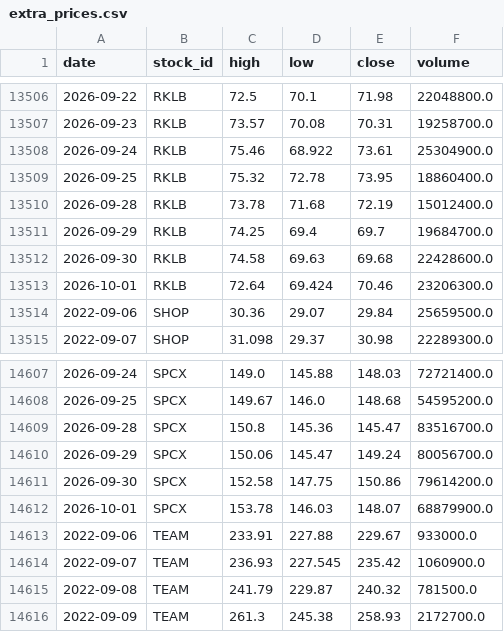
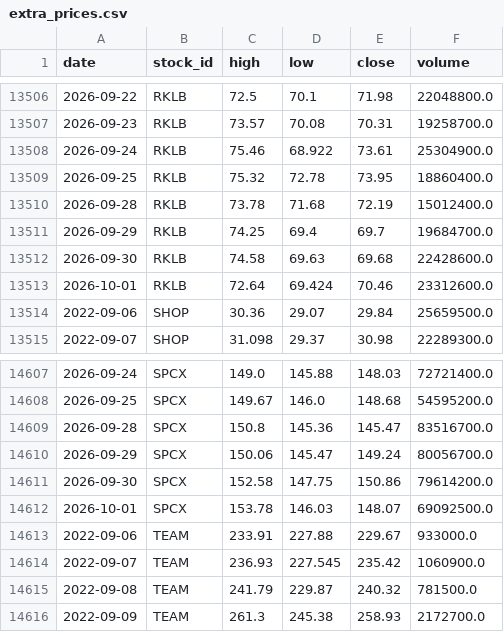
Before and after one commit to LiSh-chen/ForClaude, a CSV file: stock-derby/data/extra_prices.csv, drawn as a sheet; only a part is shown, gaps mark what is left out; the diff covers the shown part only.

```diff
--- a/stock-derby/data/extra_prices.csv
+++ b/stock-derby/data/extra_prices.csv
@@ -13512,3 +13512,3 @@ date,stock_id,high,low,close,volume
 2026-09-30,RKLB,74.58,69.63,69.68,22428600.0
-2026-10-01,RKLB,72.64,69.424,70.46,23206300.0
+2026-10-01,RKLB,72.64,69.424,70.46,23312600.0
 2022-09-06,SHOP,30.36,29.07,29.84,25659500.0
@@ -14611,3 +14611,3 @@ date,stock_id,high,low,close,volume
 2026-09-30,SPCX,152.58,147.75,150.86,79614200.0
-2026-10-01,SPCX,153.78,146.03,148.07,68879900.0
+2026-10-01,SPCX,153.78,146.03,148.07,69092500.0
 2022-09-06,TEAM,233.91,227.88,229.67,933000.0
```
Also changed, not shown: 5 edited cells elsewhere in this file, 3 other files.
